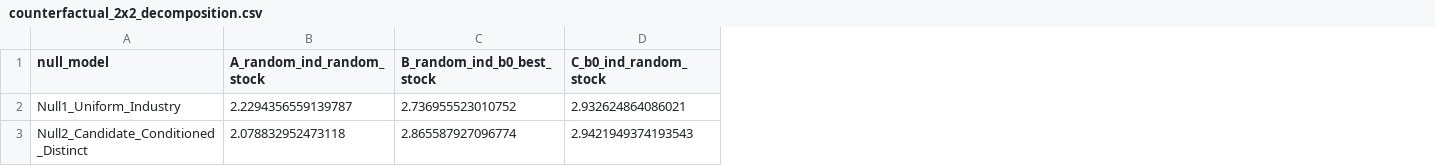
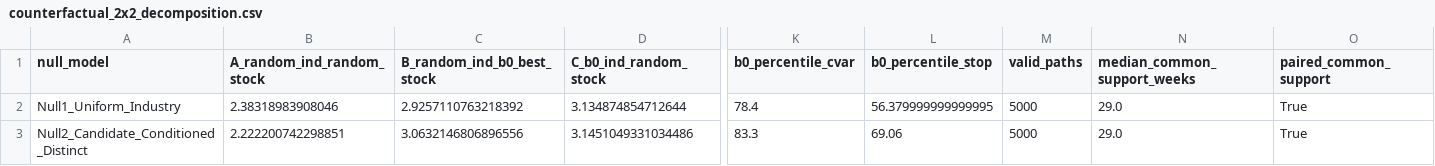
Before and after one commit to githhhh/Yfinance_data, a CSV file: backtest/track_c_ranking_discovery/output/counterfactual_2x2_decomposition.csv, drawn as a sheet; only a part is shown, gaps mark what is left out; the diff covers the shown part only; the diff names each change by its address in the sheet, - before the commit and + after, or states it on an @@ line.

Commit message:
docs(track_c): materialize sealed RD-Agent Track C artifacts

```diff
--- a/backtest/track_c_ranking_discovery/output/counterfactual_2x2_decomposition.csv
+++ b/backtest/track_c_ranking_discovery/output/counterfactual_2x2_decomposition.csv
+column K (b0_percentile_cvar), rows 2-3: 78.4 | 83.3
+column L (b0_percentile_stop), rows 2-3: 56.379999999999995 | 69.06
+column M (valid_paths), rows 2-3: 5000 | 5000
+column N (median_common_support_weeks), rows 2-3: 29.0 | 29.0
+column O (paired_common_support), rows 2-3: True | True
-B2 (A_random_ind_random_stock): 2.2294356559139787
+B2 (A_random_ind_random_stock): 2.38318983908046
-C2 (B_random_ind_b0_best_stock): 2.736955523010752
+C2 (B_random_ind_b0_best_stock): 2.9257110763218392
-D2 (C_b0_ind_random_stock): 2.932624864086021
+D2 (C_b0_ind_random_stock): 3.134874854712644
-B3 (A_random_ind_random_stock): 2.078832952473118
+B3 (A_random_ind_random_stock): 2.222200742298851
-C3 (B_random_ind_b0_best_stock): 2.865587927096774
+C3 (B_random_ind_b0_best_stock): 3.0632146806896556
-D3 (C_b0_ind_random_stock): 2.9421949374193543
+D3 (C_b0_ind_random_stock): 3.1451049331034486
```
Also changed, not shown: 8 edited cells elsewhere in this file, 14 other files.
